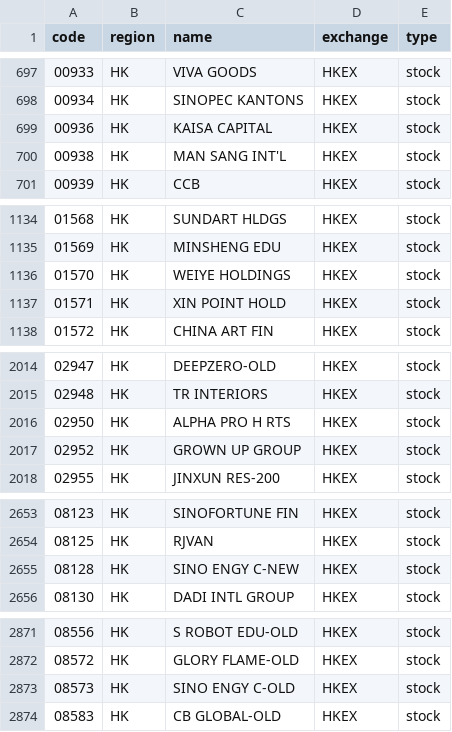
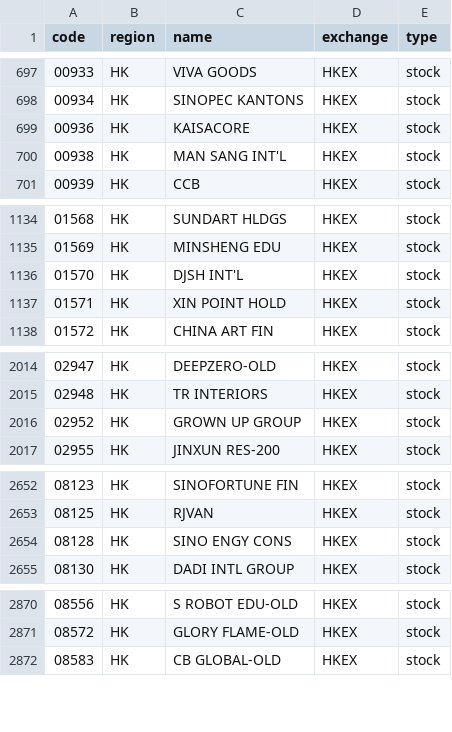
Before and after one commit to irachex/open-stock-data, a CSV file: symbols/HKEX.csv, drawn as a sheet; only a part is shown, gaps mark what is left out.

```diff
--- a/symbols/HKEX.csv
+++ b/symbols/HKEX.csv
@@ -698,3 +698,3 @@
 00934,HK,SINOPEC KANTONS,HKEX,stock
-00936,HK,KAISA CAPITAL,HKEX,stock
+00936,HK,KAISACORE,HKEX,stock
 00938,HK,MAN SANG INT'L,HKEX,stock
@@ -1135,3 +1135,3 @@
 01569,HK,MINSHENG EDU,HKEX,stock
-01570,HK,WEIYE HOLDINGS,HKEX,stock
+01570,HK,DJSH INT'L,HKEX,stock
 01571,HK,XIN POINT HOLD,HKEX,stock
@@ -2015,3 +2015,2 @@
 02948,HK,TR INTERIORS,HKEX,stock
-02950,HK,ALPHA PRO H RTS,HKEX,stock
 02952,HK,GROWN UP GROUP,HKEX,stock
@@ -2654,3 +2653,3 @@
 08125,HK,RJVAN,HKEX,stock
-08128,HK,SINO ENGY C-NEW,HKEX,stock
+08128,HK,SINO ENGY CONS,HKEX,stock
 08130,HK,DADI INTL GROUP,HKEX,stock
@@ -2872,3 +2871,2 @@
 08572,HK,GLORY FLAME-OLD,HKEX,stock
-08573,HK,SINO ENGY C-OLD,HKEX,stock
 08583,HK,CB GLOBAL-OLD,HKEX,stock
```
Also changed, not shown: symbols/AMEX.csv, symbols/NASDAQ.csv, 2 other files.
